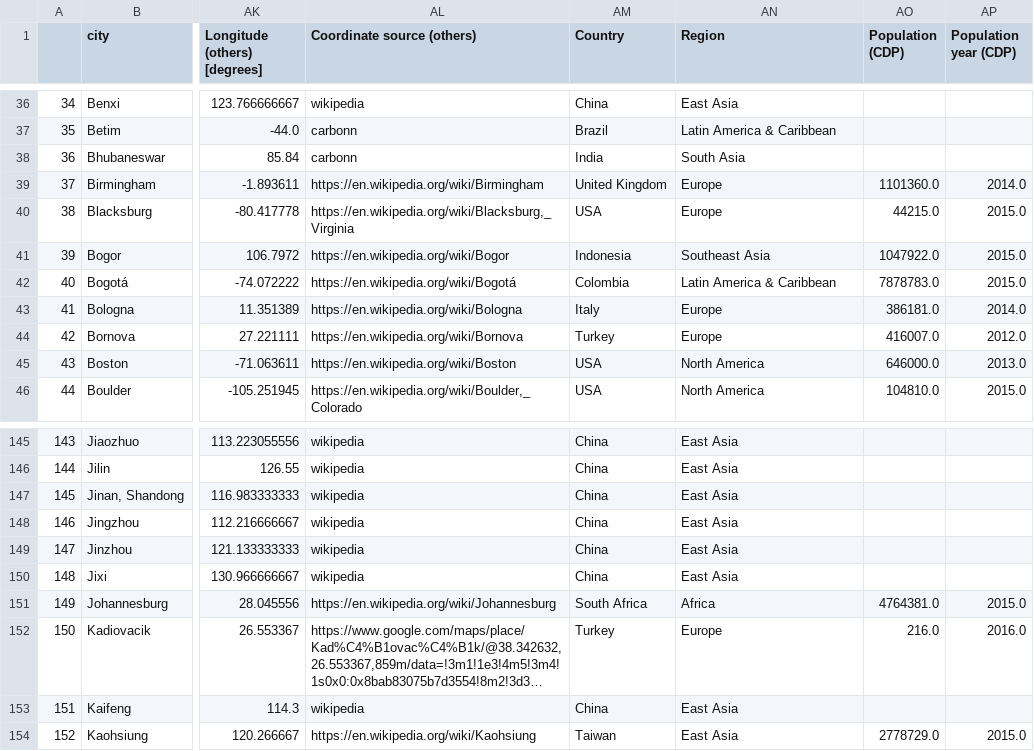
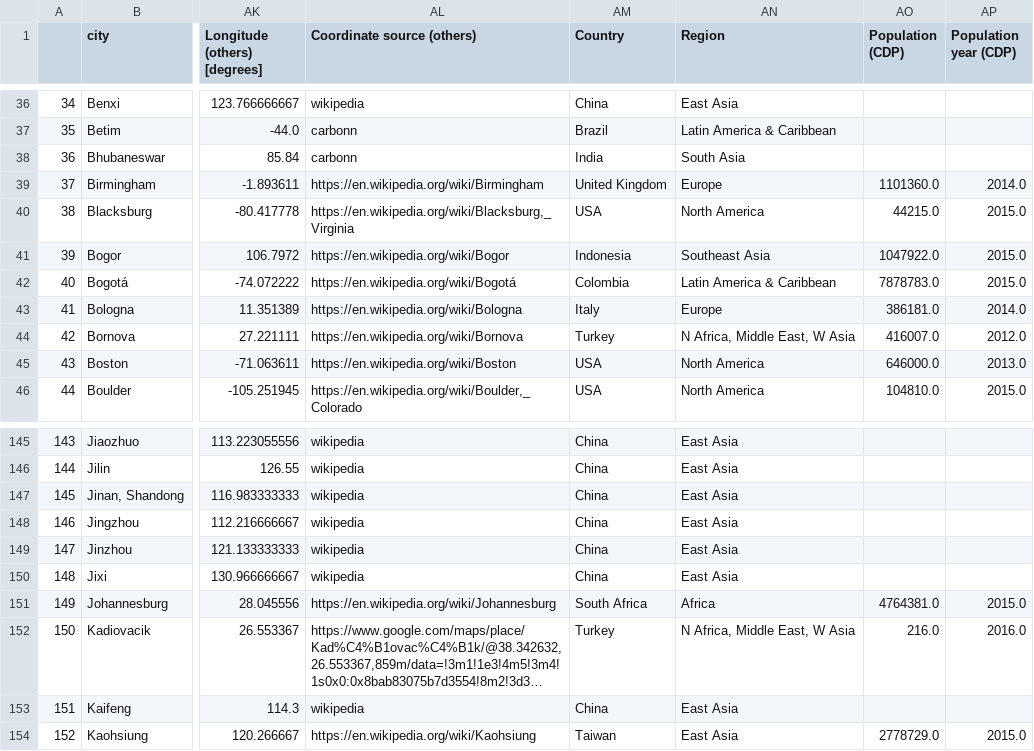
Before and after one commit to KatiRG/GlobalCarbonCities, a TSV file: data/d_final_app.tsv, drawn as a sheet; only a part is shown, gaps mark what is left out; long unchanged cells end in …; the diff names each change by its address in the sheet, - before the commit and + after, or states it on an @@ line.

Commit message:
fixed Region attribute for groupNAfrica

```diff
--- a/data/d_final_app.tsv
+++ b/data/d_final_app.tsv
-AN40 (Region): Europe
+AN40 (Region): North America
-AN44 (Region): Europe
+AN44 (Region): N Africa, Middle East, W Asia
-AN152 (Region): Europe
+AN152 (Region): N Africa, Middle East, W Asia
```
